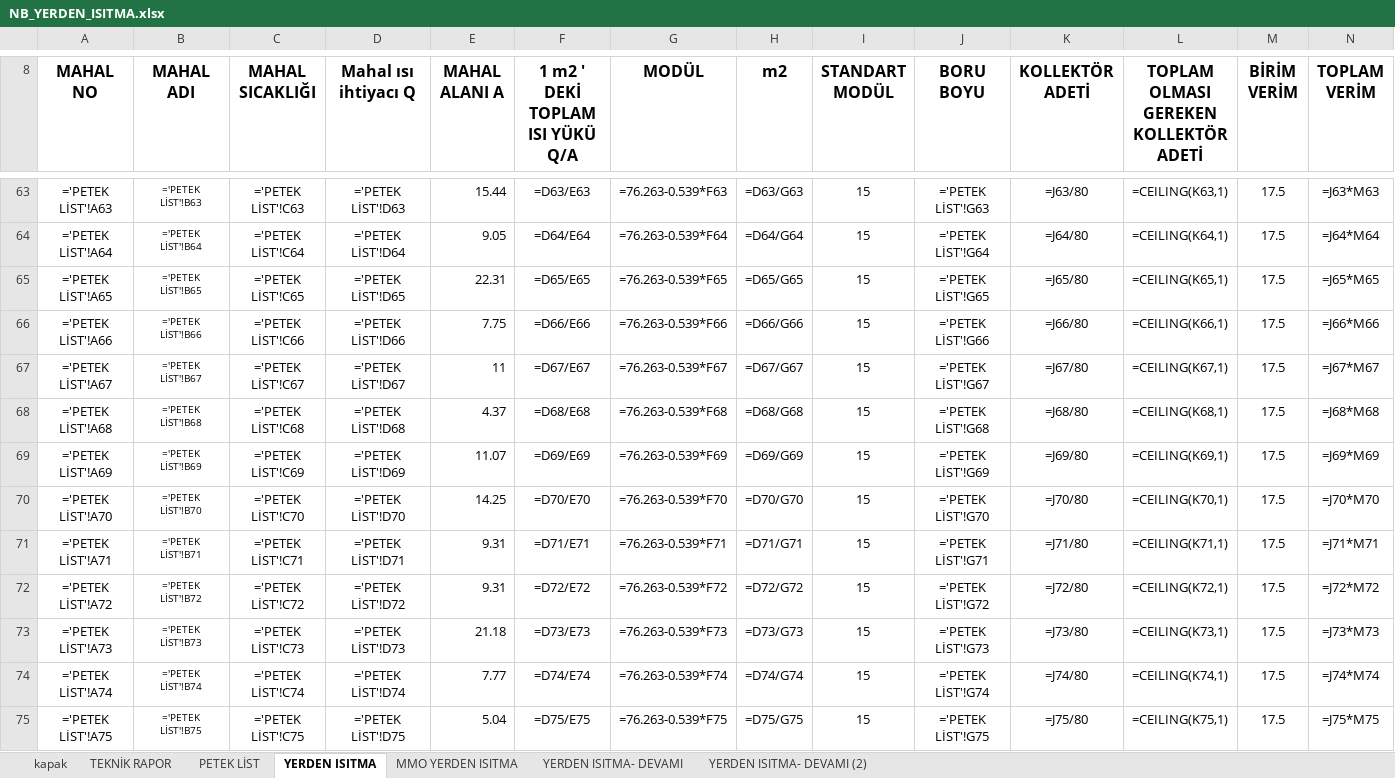
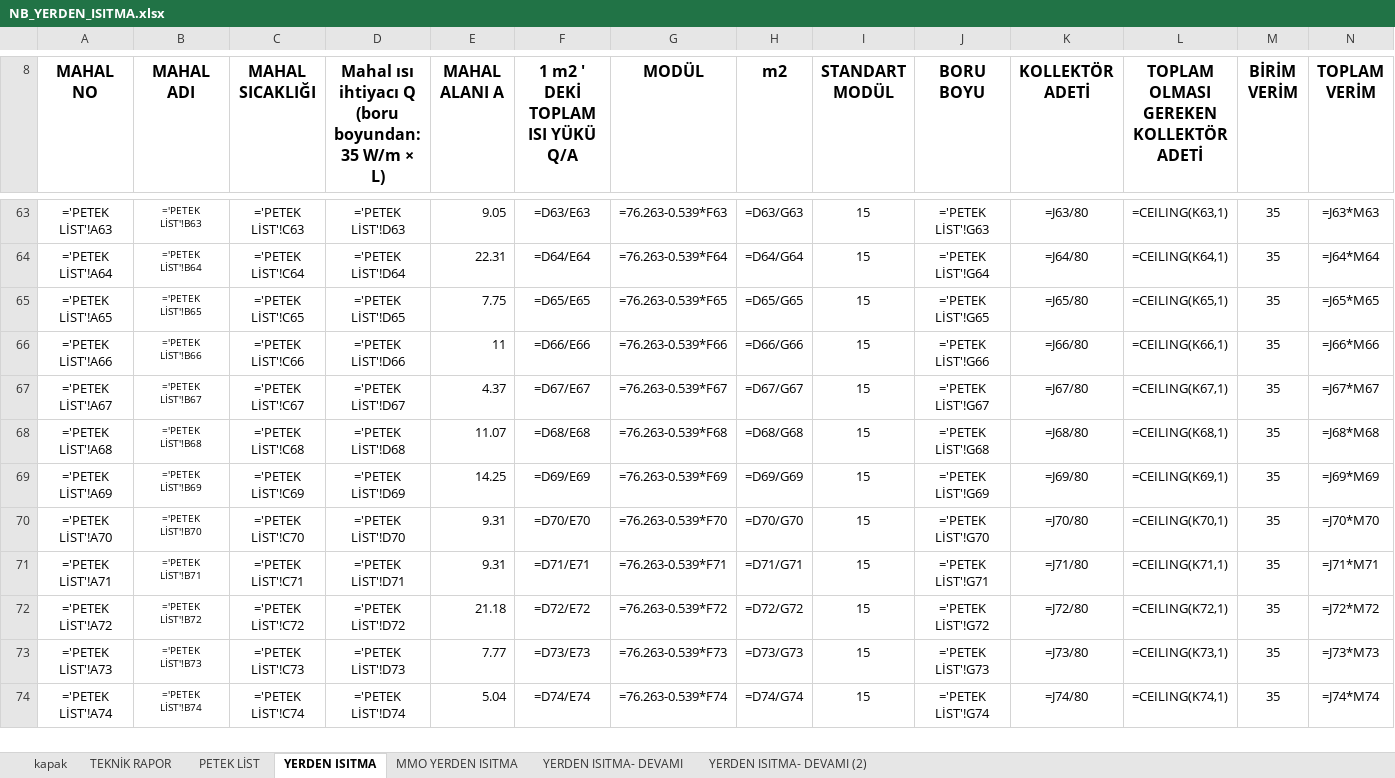
Before and after one commit to icanozkaya/rotas-cizim-motoru, an Excel workbook: proje/denemeler/yerden2/NB_YERDEN_ISITMA.xlsx, sheet YERDEN ISITMA, drawn as a sheet; only a part is shown, gaps mark what is left out; values as stored, in another font and other column widths than the file's, no borders; formulas without a stored value are shown as written; conditional formats not drawn; removed rows and columns are numbered as before the commit, all else as after; the diff covers the shown part only; the diff names each change by its address in the sheet, - before the commit and + after, or states it on an @@ line.

```diff
--- a/proje/denemeler/yerden2/NB_YERDEN_ISITMA.xlsx (sheet YERDEN ISITMA)
+++ b/proje/denemeler/yerden2/NB_YERDEN_ISITMA.xlsx (sheet YERDEN ISITMA)
-D8: Mahal ısı ihtiyacı Q
+D8: Mahal ısı ihtiyacı Q (boru boyundan: 35 W/m × L)
-E63 (MAHAL ALANI A): 15.44
+E63 (MAHAL ALANI A): 9.05
-M63:M74 (BİRİM VERİM): 17.5
+M63:M74 (BİRİM VERİM): 35
-E64 (MAHAL ALANI A): 9.05
+E64 (MAHAL ALANI A): 22.31
-E65 (MAHAL ALANI A): 22.31
+E65 (MAHAL ALANI A): 7.75
-E66 (MAHAL ALANI A): 7.75
+E66 (MAHAL ALANI A): 11
-E67 (MAHAL ALANI A): 11
+E67 (MAHAL ALANI A): 4.37
-E68 (MAHAL ALANI A): 4.37
+E68 (MAHAL ALANI A): 11.07
-E69 (MAHAL ALANI A): 11.07
+E69 (MAHAL ALANI A): 14.25
-E70 (MAHAL ALANI A): 14.25
+E70 (MAHAL ALANI A): 9.31
-E72 (MAHAL ALANI A): 9.31
+E72 (MAHAL ALANI A): 21.18
-E73 (MAHAL ALANI A): 21.18
+E73 (MAHAL ALANI A): 7.77
-E74 (MAHAL ALANI A): 7.77
+E74 (MAHAL ALANI A): 5.04
-row 75: ='PETEK LİST'!A75 | ='PETEK LİST'!B75 | ='PETEK LİST'!C75 | ='PETEK LİST'!D75 | 5.04 | =D75/E75 | =76.263-0.539*F75 | =D75/G75 | 15 | ='PETEK LİST'!G75 | =J75/80 | =CEILING(K75,1) | 17.5 | =J75*M75
```
Also changed, not shown: 1 added row, 1 removed row and 59 edited cells elsewhere in this sheet, sheet PETEK LİST, sheet MMO YERDEN ISITMA, sheet TEKNİK RAPOR, sheet YERDEN ISITMA- DEVAMI, sheet YERDEN ISITMA- DEVAMI (2), hidden cells, 30 other files.
